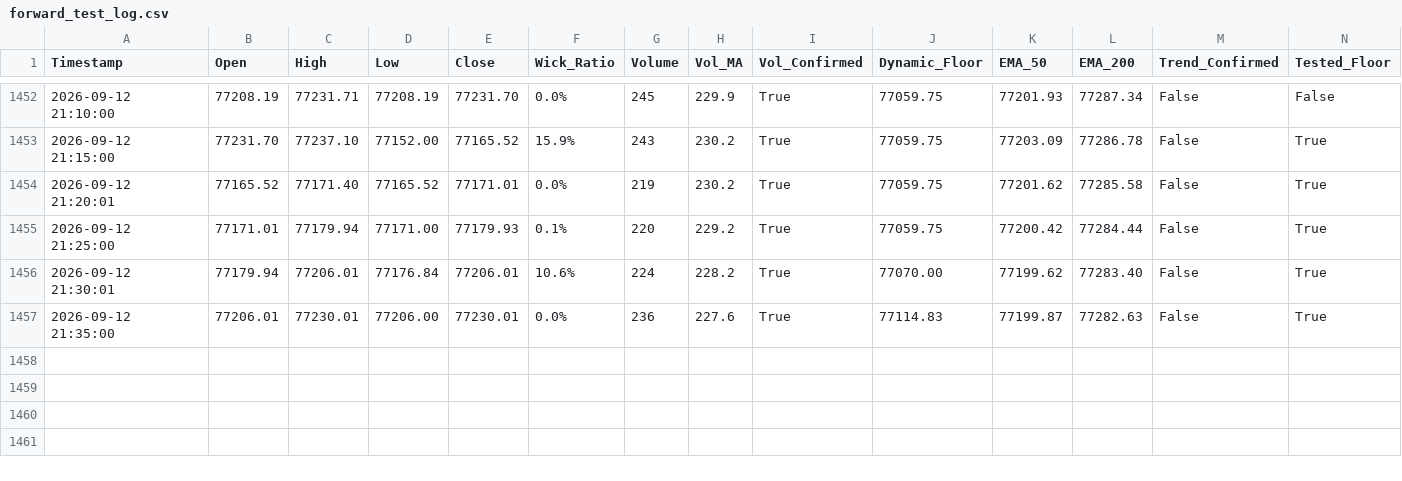
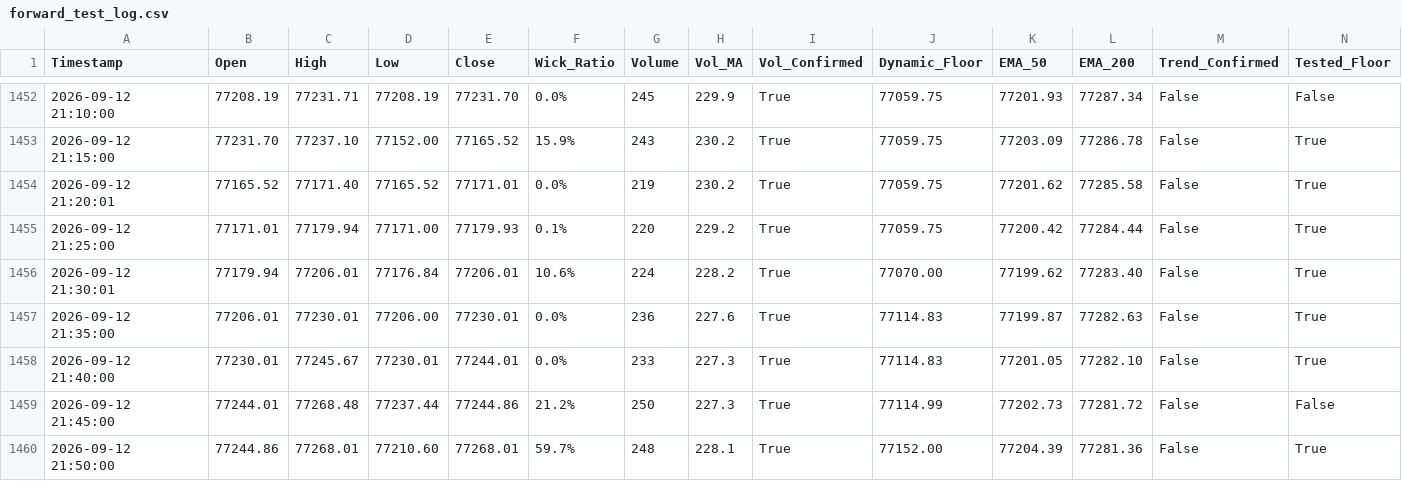
Before and after one commit to shashidaren/bitcoin-trading-bot, a CSV file: forward_test_log.csv, drawn as a sheet; only a part is shown, gaps mark what is left out; rows hold the shown columns only; the diff names each change by its address in the sheet, - before the commit and + after, or states it on an @@ line.

Commit message:
data collection 253

```diff
--- a/forward_test_log.csv
+++ b/forward_test_log.csv
+row 1458: 2026-09-12 21:40:00 | 77230.01 | 77245.67 | 77230.01 | 77244.01 | 0.0% | 233 | 227.3 | True | 77114.83 | 77201.05 | 77282.10 | False | True
+row 1459: 2026-09-12 21:45:00 | 77244.01 | 77268.48 | 77237.44 | 77244.86 | 21.2% | 250 | 227.3 | True | 77114.99 | 77202.73 | 77281.72 | False | False
+row 1460: 2026-09-12 21:50:00 | 77244.86 | 77268.01 | 77210.60 | 77268.01 | 59.7% | 248 | 228.1 | True | 77152.00 | 77204.39 | 77281.36 | False | True
```
Also changed, not shown: 1 other file.
